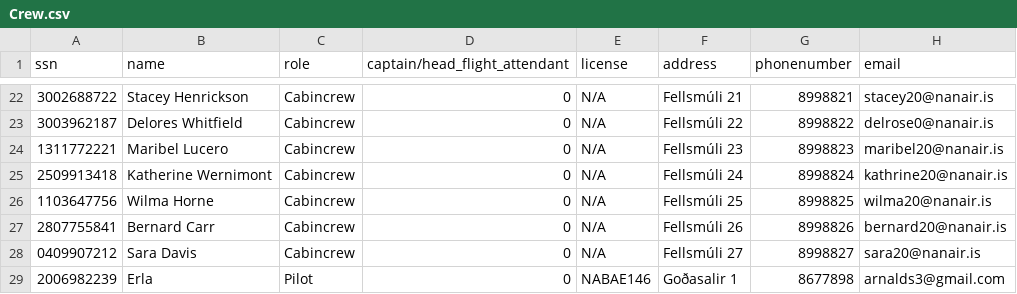
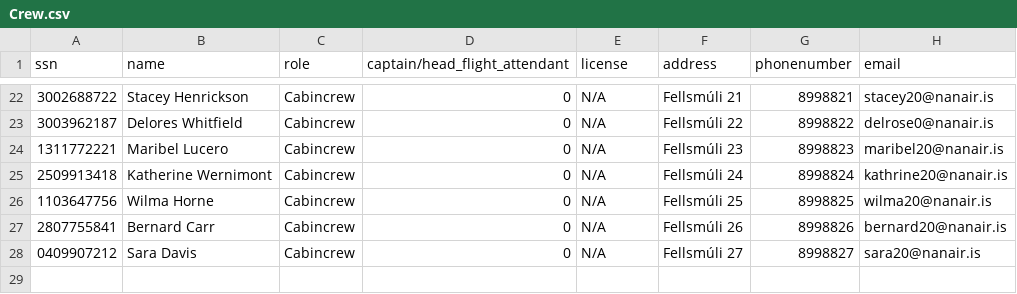
Before and after one commit to helenaj18/Dagb-k, a CSV file: NaNair/UPDATEDSTUDENTDATA/Crew.csv, drawn as a sheet; only a part is shown, gaps mark what is left out.

```diff
--- a/NaNair/UPDATEDSTUDENTDATA/Crew.csv
+++ b/NaNair/UPDATEDSTUDENTDATA/Crew.csv
@@ -28,2 +28 @@ ssn,name,role,captain/head_flight_attendant,license,address,phonenumber,email
 0409907212,Sara Davis,Cabincrew,0,N/A,Fellsmúli 27,8998827,sara20@nanair.is
-2006982239,Erla,Pilot,0,NABAE146,Goðasalir 1,8677898,arnalds3@gmail.com
```
Also changed, not shown: 6 other files.
